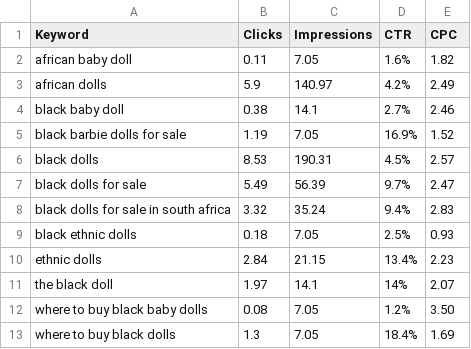
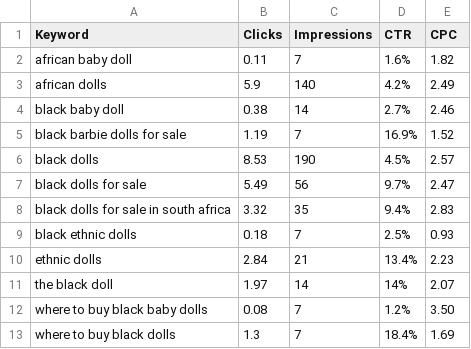
Before and after one commit to plotly/datasets, a CSV file: keyword.csv, drawn as a sheet.

Commit message:
Update keyword.csv

```diff
--- a/keyword.csv
+++ b/keyword.csv
@@ -1,13 +1,13 @@
 Keyword,Clicks,Impressions,CTR,CPC
-african baby doll,0.11,7.05,1.6%,1.82
-african dolls,5.9,140.97,4.2%,2.49
-black baby doll,0.38,14.1,2.7%,2.46
-black barbie dolls for sale,1.19,7.05,16.9%,1.52
-black dolls,8.53,190.31,4.5%,2.57
-black dolls for sale,5.49,56.39,9.7%,2.47
-black dolls for sale in south africa,3.32,35.24,9.4%,2.83
-black ethnic dolls,0.18,7.05,2.5%,0.93
-ethnic dolls,2.84,21.15,13.4%,2.23
-the black doll,1.97,14.1,14%,2.07
-where to buy black baby dolls,0.08,7.05,1.2%,3.50
-where to buy black dolls,1.3,7.05,18.4%,1.69
+african baby doll,0.11,7,1.6%,1.82
+african dolls,5.9,140,4.2%,2.49
+black baby doll,0.38,14,2.7%,2.46
+black barbie dolls for sale,1.19,7,16.9%,1.52
+black dolls,8.53,190,4.5%,2.57
+black dolls for sale,5.49,56,9.7%,2.47
+black dolls for sale in south africa,3.32,35,9.4%,2.83
+black ethnic dolls,0.18,7,2.5%,0.93
+ethnic dolls,2.84,21,13.4%,2.23
+the black doll,1.97,14,14%,2.07
+where to buy black baby dolls,0.08,7,1.2%,3.50
+where to buy black dolls,1.3,7,18.4%,1.69
```
